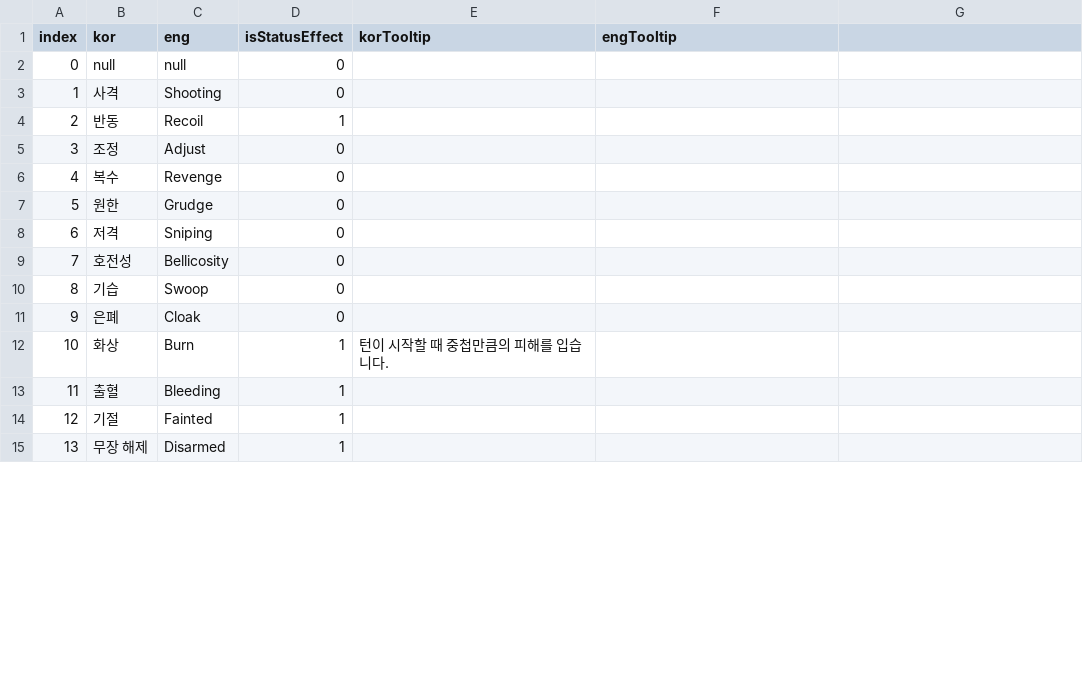
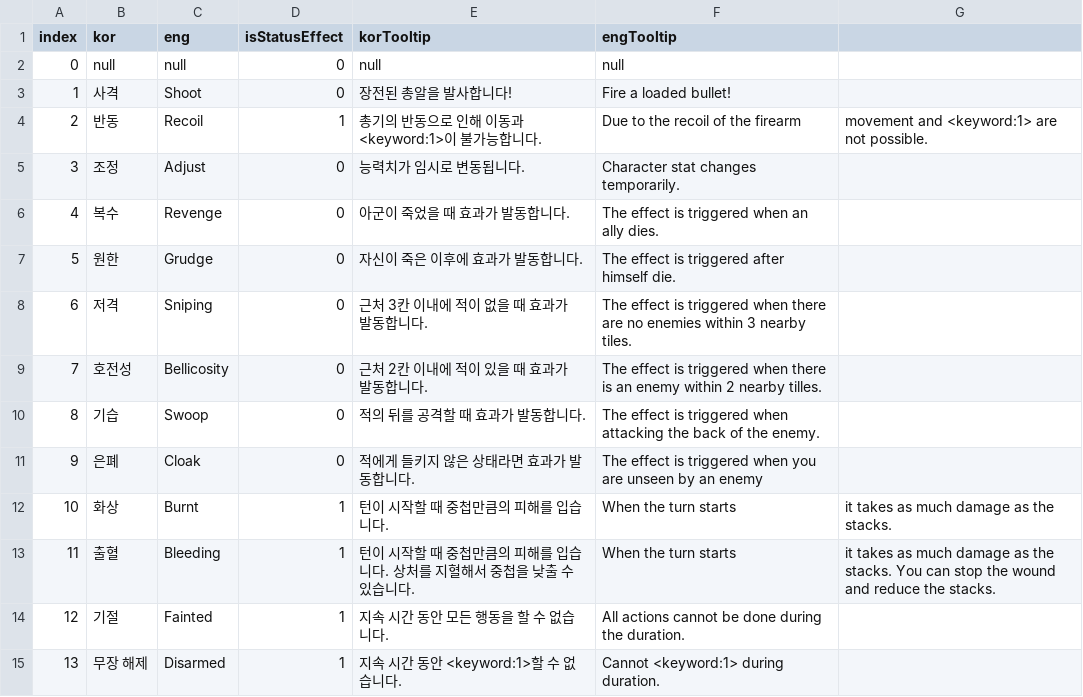
Before and after one commit to OruteZ/Project-H9, a CSV file: Assets/Resources/Files/KeywordTable.CSV, drawn as a sheet; only a part is shown; the diff covers the shown part only.

```diff
--- a/Assets/Resources/Files/KeywordTable.CSV
+++ b/Assets/Resources/Files/KeywordTable.CSV
@@ -1,15 +1,15 @@
 index,kor,eng,isStatusEffect,korTooltip,engTooltip
-0,null,null,0,,
-1,사격,Shooting,0,,
-2,반동,Recoil,1,,
-3,조정,Adjust,0,,
-4,복수,Revenge,0,,
-5,원한,Grudge,0,,
-6,저격,Sniping,0,,
-7,호전성,Bellicosity,0,,
-8,기습,Swoop,0,,
-9,은폐,Cloak,0,,
-10,화상,Burn,1,턴이 시작할 때 중첩만큼의 피해를 입습니다.,
-11,출혈,Bleeding,1,,
-12,기절,Fainted,1,,
-13,무장 해제,Disarmed,1,,
+0,null,null,0,null,null
+1,사격,Shoot,0,장전된 총알을 발사합니다!,Fire a loaded bullet!
+2,반동,Recoil,1,총기의 반동으로 인해 이동과 <keyword:1>이 불가능합니다.,Due to the recoil of the firearm, movement and <keyword:1> are not possible.
+3,조정,Adjust,0,능력치가 임시로 변동됩니다.,Character stat changes temporarily.
+4,복수,Revenge,0,아군이 죽었을 때 효과가 발동합니다.,The effect is triggered when an ally dies.
+5,원한,Grudge,0,자신이 죽은 이후에 효과가 발동합니다.,The effect is triggered after himself die.
+6,저격,Sniping,0,근처 3칸 이내에 적이 없을 때 효과가 발동합니다.,The effect is triggered when there are no enemies within 3 nearby tiles.
+7,호전성,Bellicosity,0,근처 2칸 이내에 적이 있을 때 효과가 발동합니다.,The effect is triggered when there is an enemy within 2 nearby tilles.
+8,기습,Swoop,0,적의 뒤를 공격할 때 효과가 발동합니다.,The effect is triggered when attacking the back of the enemy.
+9,은폐,Cloak,0,적에게 들키지 않은 상태라면 효과가 발동합니다.,The effect is triggered when you are unseen by an enemy
+10,화상,Burnt,1,턴이 시작할 때 중첩만큼의 피해를 입습니다.,When the turn starts, it takes as much damage as the stacks.
+11,출혈,Bleeding,1,턴이 시작할 때 중첩만큼의 피해를 입습니다. 상처를 지혈해서 중첩을 낮출 수 있습니다.,When the turn starts, it takes as much damage as the stacks. You can stop the wound and reduce the stacks.
+12,기절,Fainted,1,지속 시간 동안 모든 행동을 할 수 없습니다.,All actions cannot be done during the duration.
+13,무장 해제,Disarmed,1,지속 시간 동안 <keyword:1>할 수 없습니다.,Cannot <keyword:1> during duration.
```
Also changed, not shown: 12 edited cells elsewhere in this file, Assets/Resources/Files/ActiveSkillTable.CSV, Assets/Resources/Files/SkillNameScriptTable.CSV, 39 other files.
